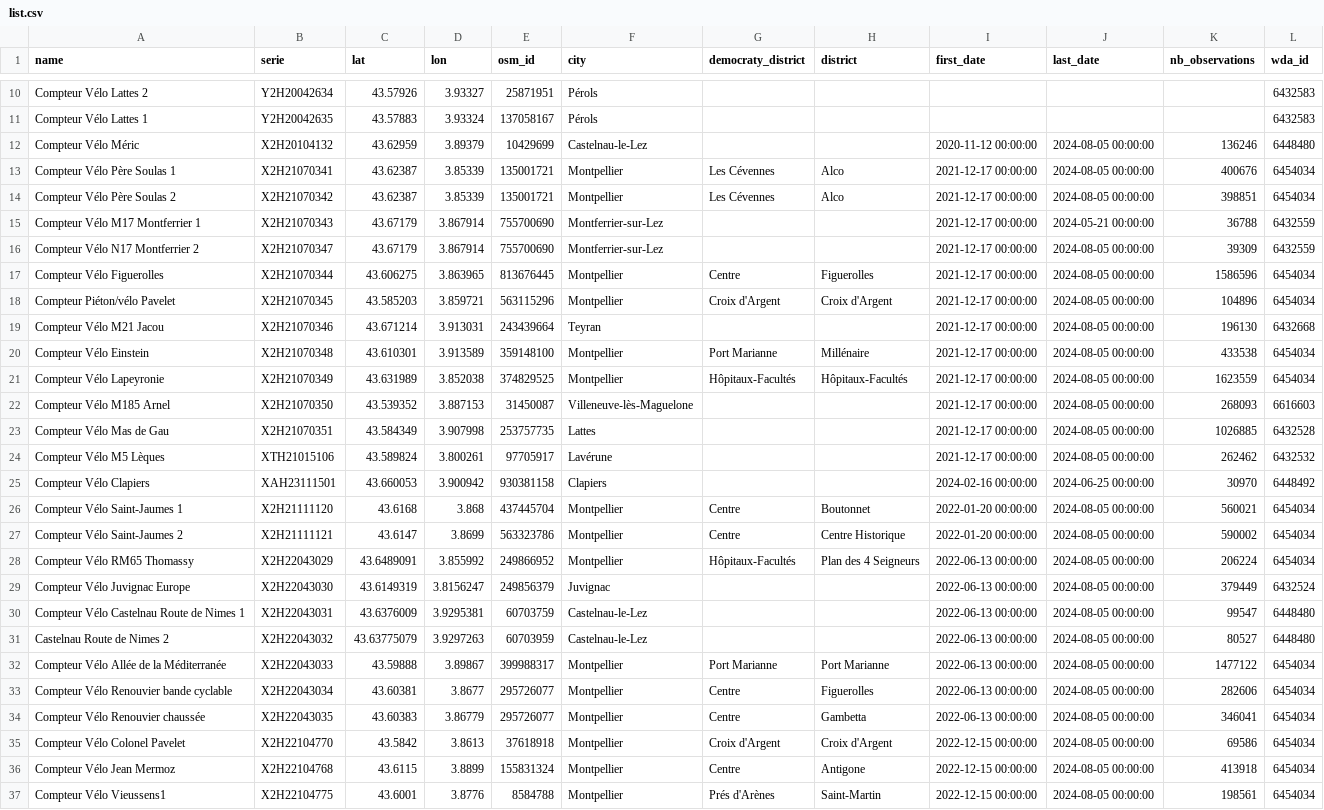
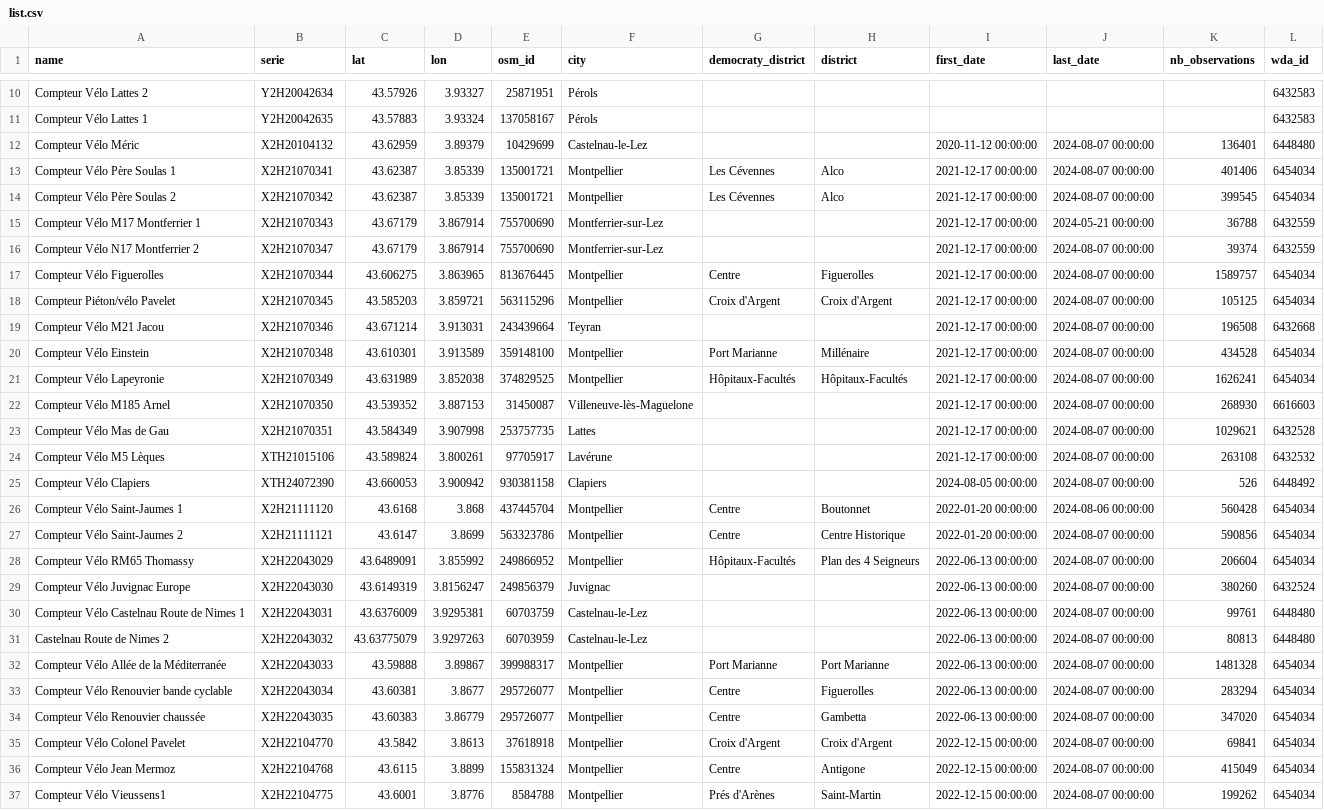
Before and after one commit to badele/world-datas-analysis, a CSV file: dataset/opendata3m/ecocompteur/list.csv, drawn as a sheet; only a part is shown, gaps mark what is left out; the diff covers the shown part only; the diff names each change by its address in the sheet, - before the commit and + after, or states it on an @@ line.

```diff
--- a/dataset/opendata3m/ecocompteur/list.csv
+++ b/dataset/opendata3m/ecocompteur/list.csv
-J12:J14 (last_date): 2024-08-05 00:00:00
+J12:J14 (last_date): 2024-08-07 00:00:00
-K12 (nb_observations): 136246
+K12 (nb_observations): 136401
-K13 (nb_observations): 400676
+K13 (nb_observations): 401406
-K14 (nb_observations): 398851
+K14 (nb_observations): 399545
-J16:J24 (last_date): 2024-08-05 00:00:00
+J16:J24 (last_date): 2024-08-07 00:00:00
-K16 (nb_observations): 39309
+K16 (nb_observations): 39374
-K17 (nb_observations): 1586596
+K17 (nb_observations): 1589757
-K18 (nb_observations): 104896
+K18 (nb_observations): 105125
-K19 (nb_observations): 196130
+K19 (nb_observations): 196508
-K20 (nb_observations): 433538
+K20 (nb_observations): 434528
-K21 (nb_observations): 1623559
+K21 (nb_observations): 1626241
-K22 (nb_observations): 268093
+K22 (nb_observations): 268930
-K23 (nb_observations): 1026885
+K23 (nb_observations): 1029621
-K24 (nb_observations): 262462
+K24 (nb_observations): 263108
-B25 (serie): XAH23111501
+B25 (serie): XTH24072390
-I25 (first_date): 2024-02-16 00:00:00
+I25 (first_date): 2024-08-05 00:00:00
-J25 (last_date): 2024-06-25 00:00:00
+J25 (last_date): 2024-08-07 00:00:00
-K25 (nb_observations): 30970
+K25 (nb_observations): 526
-J26 (last_date): 2024-08-05 00:00:00
+J26 (last_date): 2024-08-06 00:00:00
-K26 (nb_observations): 560021
+K26 (nb_observations): 560428
-J27:J37 (last_date): 2024-08-05 00:00:00
+J27:J37 (last_date): 2024-08-07 00:00:00
-K27 (nb_observations): 590002
+K27 (nb_observations): 590856
-K28 (nb_observations): 206224
+K28 (nb_observations): 206604
-K29 (nb_observations): 379449
+K29 (nb_observations): 380260
-K30 (nb_observations): 99547
+K30 (nb_observations): 99761
-K31 (nb_observations): 80527
+K31 (nb_observations): 80813
-K32 (nb_observations): 1477122
+K32 (nb_observations): 1481328
-K33 (nb_observations): 282606
+K33 (nb_observations): 283294
-K34 (nb_observations): 346041
+K34 (nb_observations): 347020
-K35 (nb_observations): 69586
+K35 (nb_observations): 69841
-K36 (nb_observations): 413918
+K36 (nb_observations): 415049
-K37 (nb_observations): 198561
+K37 (nb_observations): 199262
```
Also changed, not shown: 34 edited cells elsewhere in this file, 14 other files.
